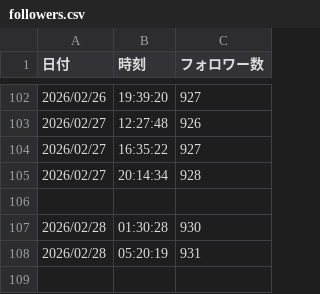
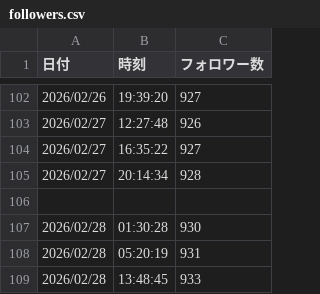
Before and after one commit to Goo-dev0505/note-stats-tracker, a CSV file: data/followers.csv, drawn as a sheet; only a part is shown, gaps mark what is left out; the diff names each change by its address in the sheet, - before the commit and + after, or states it on an @@ line.

```diff
--- a/data/followers.csv
+++ b/data/followers.csv
+row 109: 2026/02/28 | 13:48:45 | 933
```
Also changed, not shown: data/articles.csv, data/daily_summary.csv.
